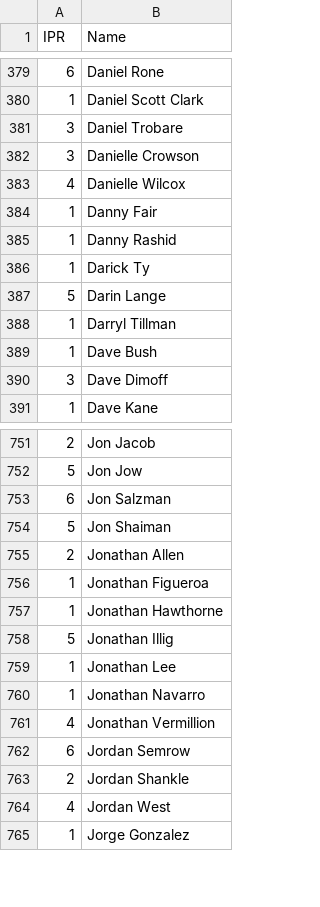
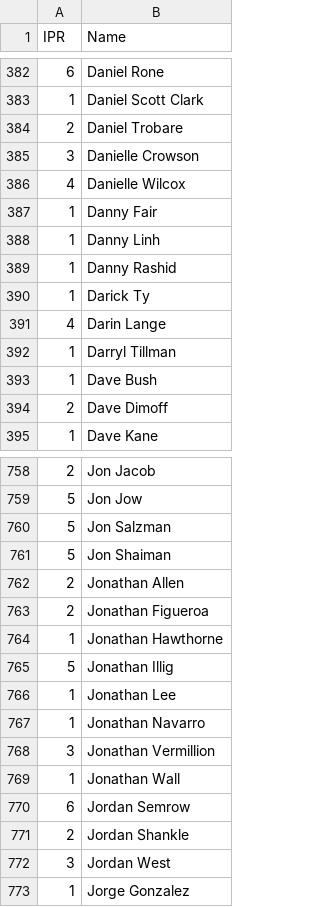
Before and after one commit to Invader-Zim/mnp-data-archive, a CSV file: IPR.csv, drawn as a sheet; only a part is shown, gaps mark what is left out; the diff covers the shown part only.

Commit message:
Season 19, pre-playoffs IPR update

```diff
--- a/IPR.csv
+++ b/IPR.csv
@@ -380,3 +383,3 @@ IPR,Name
 1,Daniel Scott Clark
-3,Daniel Trobare
+2,Daniel Trobare
 3,Danielle Crowson
@@ -384,8 +387,9 @@ IPR,Name
 1,Danny Fair
+1,Danny Linh
 1,Danny Rashid
 1,Darick Ty
-5,Darin Lange
+4,Darin Lange
 1,Darryl Tillman
 1,Dave Bush
-3,Dave Dimoff
+2,Dave Dimoff
 1,Dave Kane
@@ -752,6 +759,6 @@ IPR,Name
 5,Jon Jow
-6,Jon Salzman
+5,Jon Salzman
 5,Jon Shaiman
 2,Jonathan Allen
-1,Jonathan Figueroa
+2,Jonathan Figueroa
 1,Jonathan Hawthorne
@@ -760,6 +767,7 @@ IPR,Name
 1,Jonathan Navarro
-4,Jonathan Vermillion
+3,Jonathan Vermillion
+1,Jonathan Wall
 6,Jordan Semrow
 2,Jordan Shankle
-4,Jordan West
+3,Jordan West
 1,Jorge Gonzalez
```
Also changed, not shown: 17 added rows and 137 edited cells elsewhere in this file.
